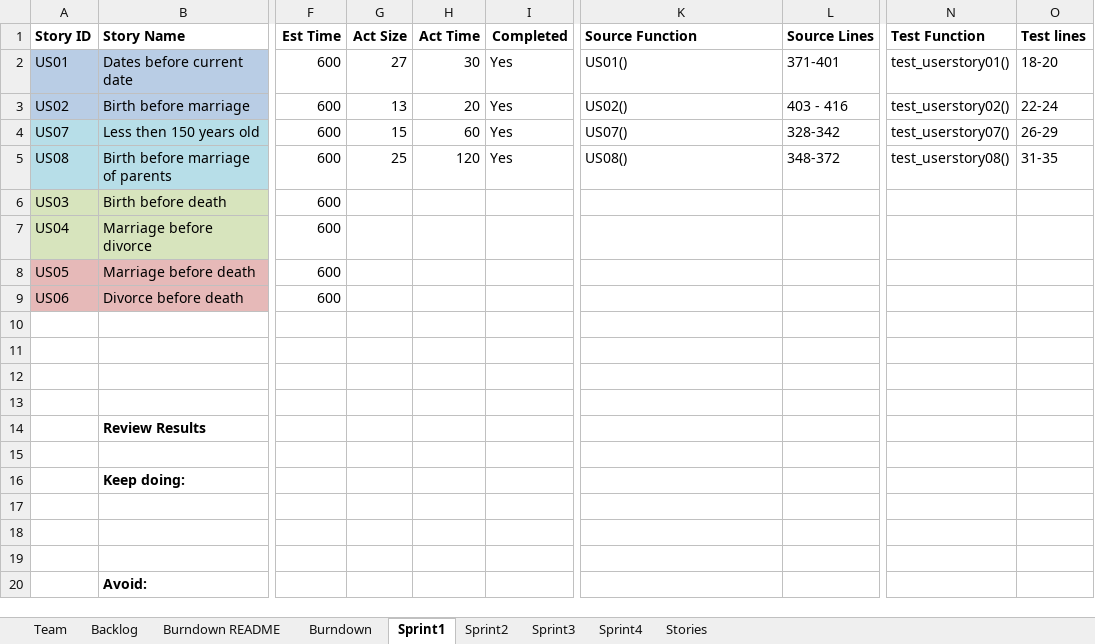
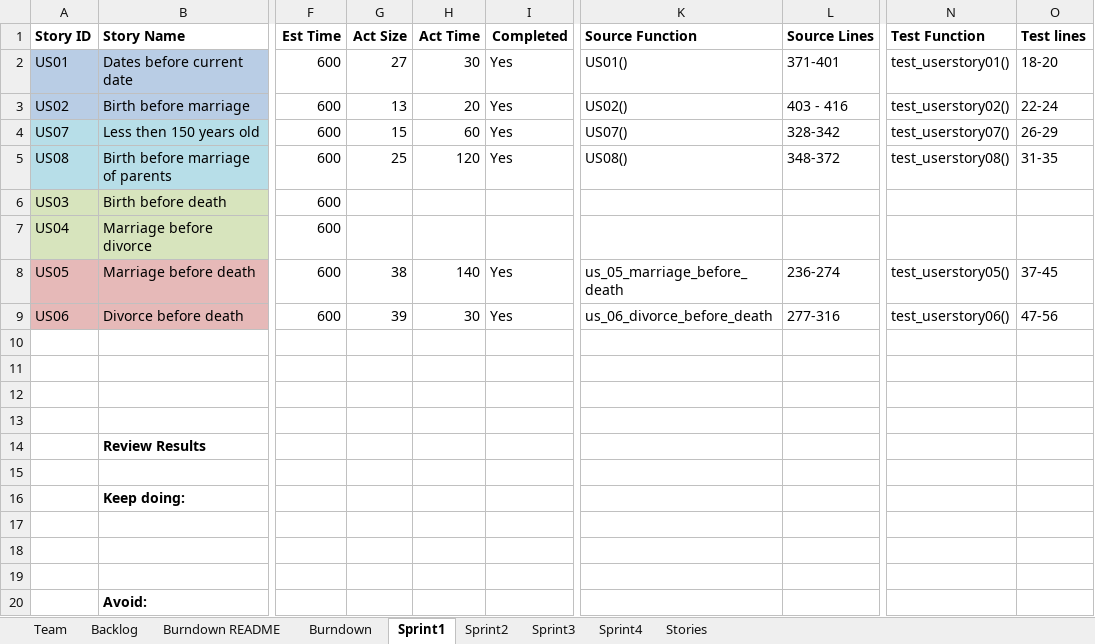
Before and after one commit to parthxparab/CS-555-Agile_Project_Team, an Excel workbook: Team_Parth_Sanket_Vedadnya_Pranav.xlsx, sheet Sprint1, drawn as a sheet; only a part is shown, gaps mark what is left out; values as stored, in another font and other column widths than the file's, no borders; the diff names each change by its address in the sheet, - before the commit and + after, or states it on an @@ line.

Commit message:
Updated sprint 1

```diff
--- a/Team_Parth_Sanket_Vedadnya_Pranav.xlsx (sheet Sprint1)
+++ b/Team_Parth_Sanket_Vedadnya_Pranav.xlsx (sheet Sprint1)
-G8 (Act Size): (empty)
+G8 (Act Size): 38
-H8 (Act Time): (empty)
+H8 (Act Time): 140
-I8:I9 (Completed): (empty)
+I8:I9 (Completed): Yes
-K8 (Source Function): (empty)
+K8 (Source Function): us_05_marriage_before_death
-L8 (Source Lines): (empty)
+L8 (Source Lines): 236-274
-N8 (Test Function): (empty)
+N8 (Test Function): test_userstory05()
-O8 (Test lines): (empty)
+O8 (Test lines): 37-45
-G9 (Act Size): (empty)
+G9 (Act Size): 39
-H9 (Act Time): (empty)
+H9 (Act Time): 30
-K9 (Source Function): (empty)
+K9 (Source Function): us_06_divorce_before_death
-L9 (Source Lines): (empty)
+L9 (Source Lines): 277-316
-N9 (Test Function): (empty)
+N9 (Test Function): test_userstory06()
-O9 (Test lines): (empty)
+O9 (Test lines): 47-56
```
